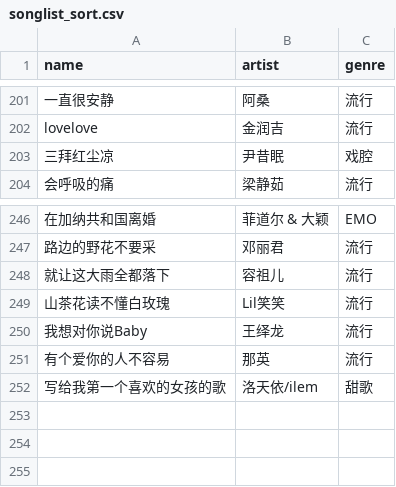
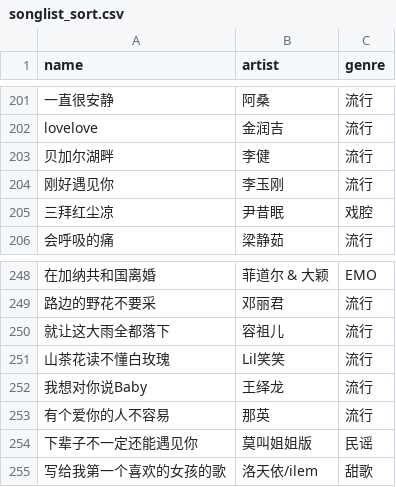
Before and after one commit to ame192/qiulist, a CSV file: songlist_sort.csv, drawn as a sheet; only a part is shown, gaps mark what is left out; the diff names each change by its address in the sheet, - before the commit and + after, or states it on an @@ line.

Commit message:
Add songs

```diff
--- a/songlist_sort.csv
+++ b/songlist_sort.csv
+row 203: 贝加尔湖畔 | 李健 | 流行
+row 204: 刚好遇见你 | 李玉刚 | 流行
+row 254: 下辈子不一定还能遇见你 | 莫叫姐姐版 | 民谣
```
